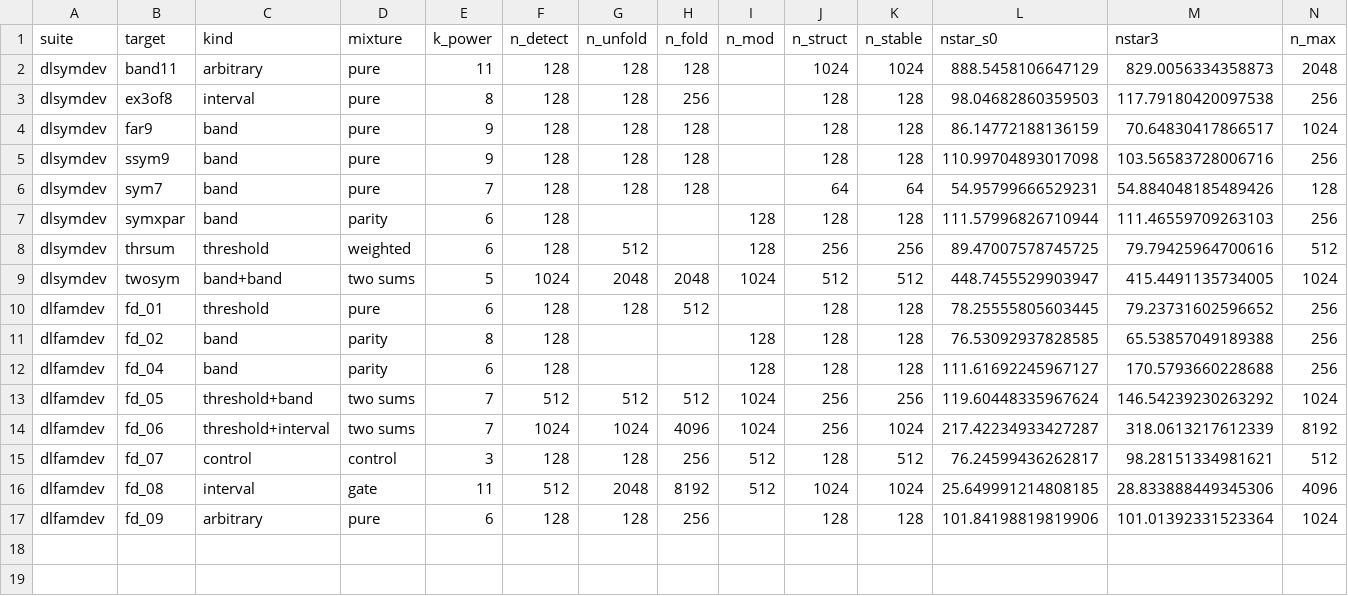
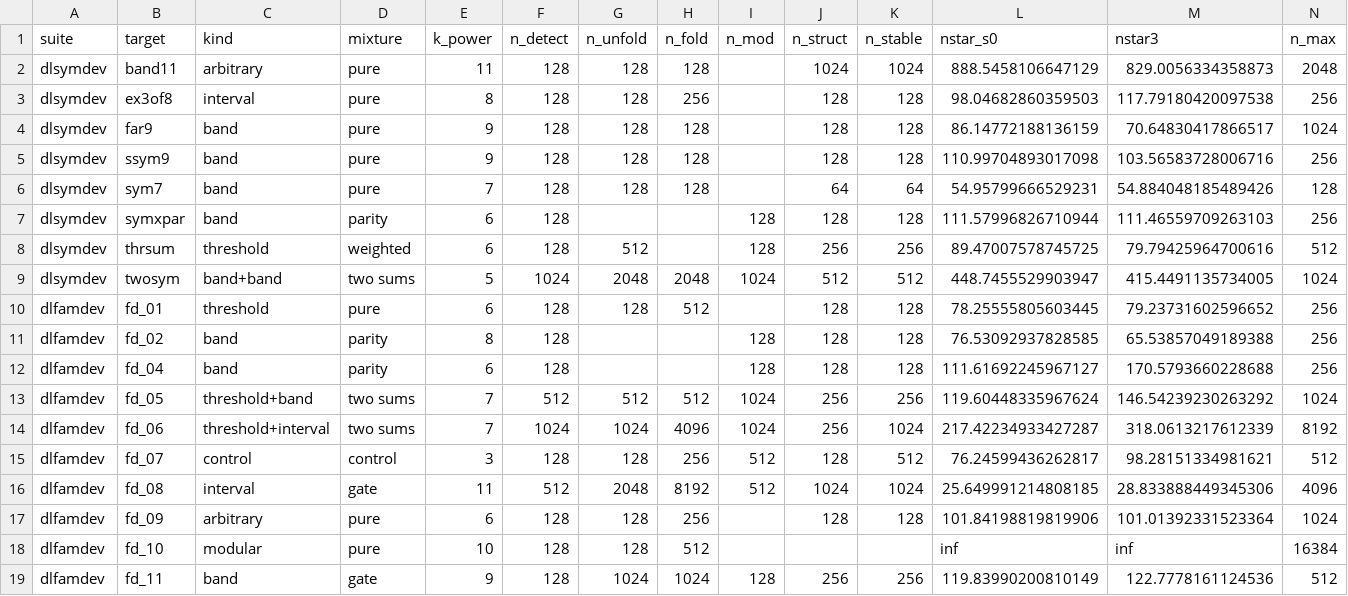
Before and after one commit to kaarelh/AI-works, a CSV file: gd-circuit-growth/study/part10/interp/tables/toy_timing.csv, drawn as a sheet; only a part is shown; rows hold the shown columns only; the diff names each change by its address in the sheet, - before the commit and + after, or states it on an @@ line.

```diff
--- a/gd-circuit-growth/study/part10/interp/tables/toy_timing.csv
+++ b/gd-circuit-growth/study/part10/interp/tables/toy_timing.csv
+row 18: dlfamdev | fd_10 | modular | pure | 10 | 128 | 128 | 512 |  |  |  | inf | inf | 16384
+row 19: dlfamdev | fd_11 | band | gate | 9 | 128 | 1024 | 1024 | 128 | 256 | 256 | 119.83990200810149 | 122.7778161124536 | 512
```
Also changed, not shown: gd-circuit-growth/study/part10/interp/tables/toy_below_discovery.csv, gd-circuit-growth/study/part10/interp/tables/toy_failures.csv, 36 other files.
